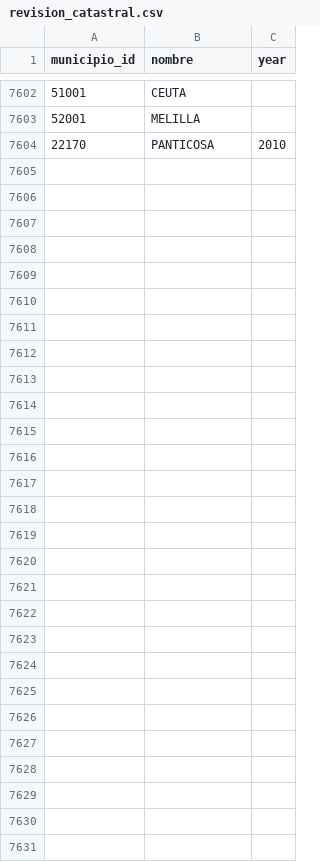
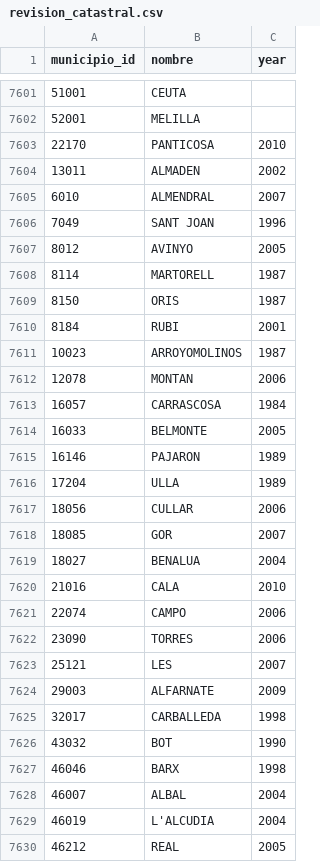
Before and after one commit to inigoflores/ds-revision-catastral-es, a CSV file: data/revision_catastral.csv, drawn as a sheet; only a part is shown, gaps mark what is left out; the diff covers the shown part only.

Commit message:
Fix bug when parsing duplicate lines (e.g. ALMADEN)

```diff
--- a/data/revision_catastral.csv
+++ b/data/revision_catastral.csv
@@ -7604 +7603,28 @@ municipio_id,nombre,year
 22170,PANTICOSA,2010
+13011,ALMADEN,2002
+6010,ALMENDRAL,2007
+7049,SANT JOAN,1996
+8012,AVINYO,2005
+8114,MARTORELL,1987
+8150,ORIS,1987
+8184,RUBI,2001
+10023,ARROYOMOLINOS,1987
+12078,MONTAN,2006
+16057,CARRASCOSA,1984
+16033,BELMONTE,2005
+16146,PAJARON,1989
+17204,ULLA,1989
+18056,CULLAR,2006
+18085,GOR,2007
+18027,BENALUA,2004
+21016,CALA,2010
+22074,CAMPO,2006
+23090,TORRES,2006
+25121,LES,2007
+29003,ALFARNATE,2009
+32017,CARBALLEDA,1998
+43032,BOT,1990
+46046,BARX,1998
+46007,ALBAL,2004
+46019,L'ALCUDIA,2004
+46212,REAL,2005
```
Also changed, not shown: 1 removed row elsewhere in this file, 2 other files.
